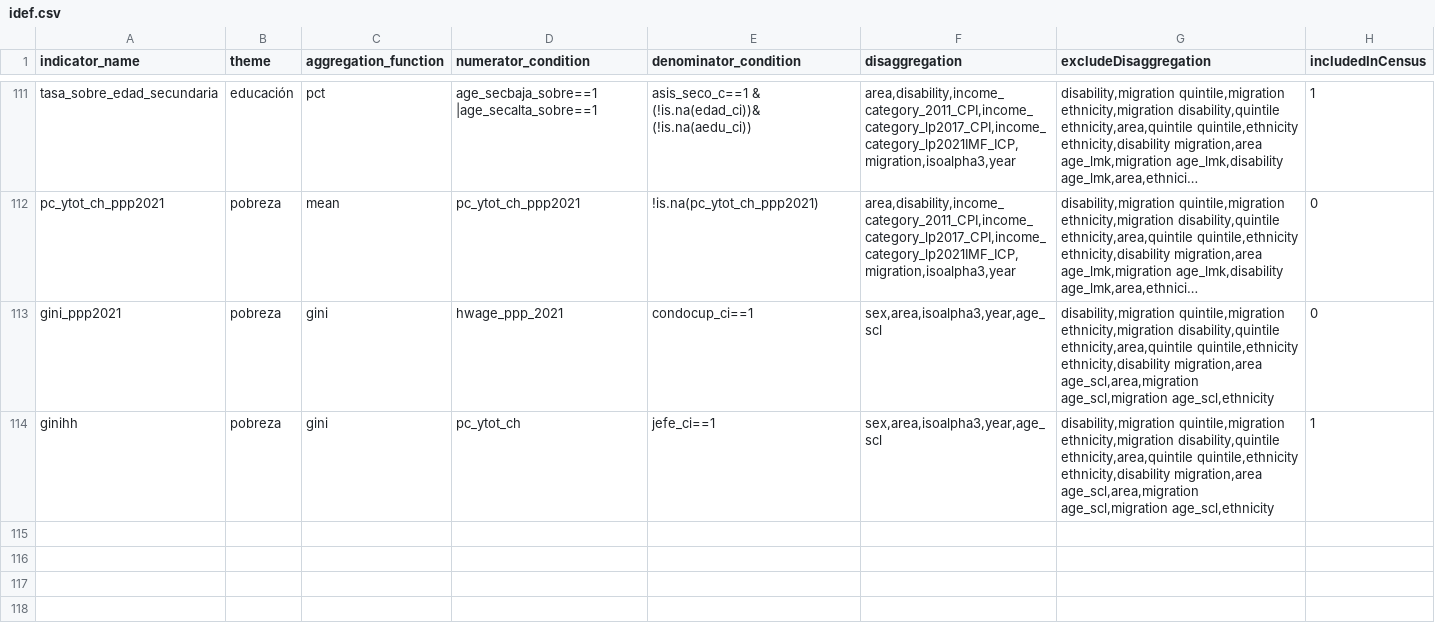
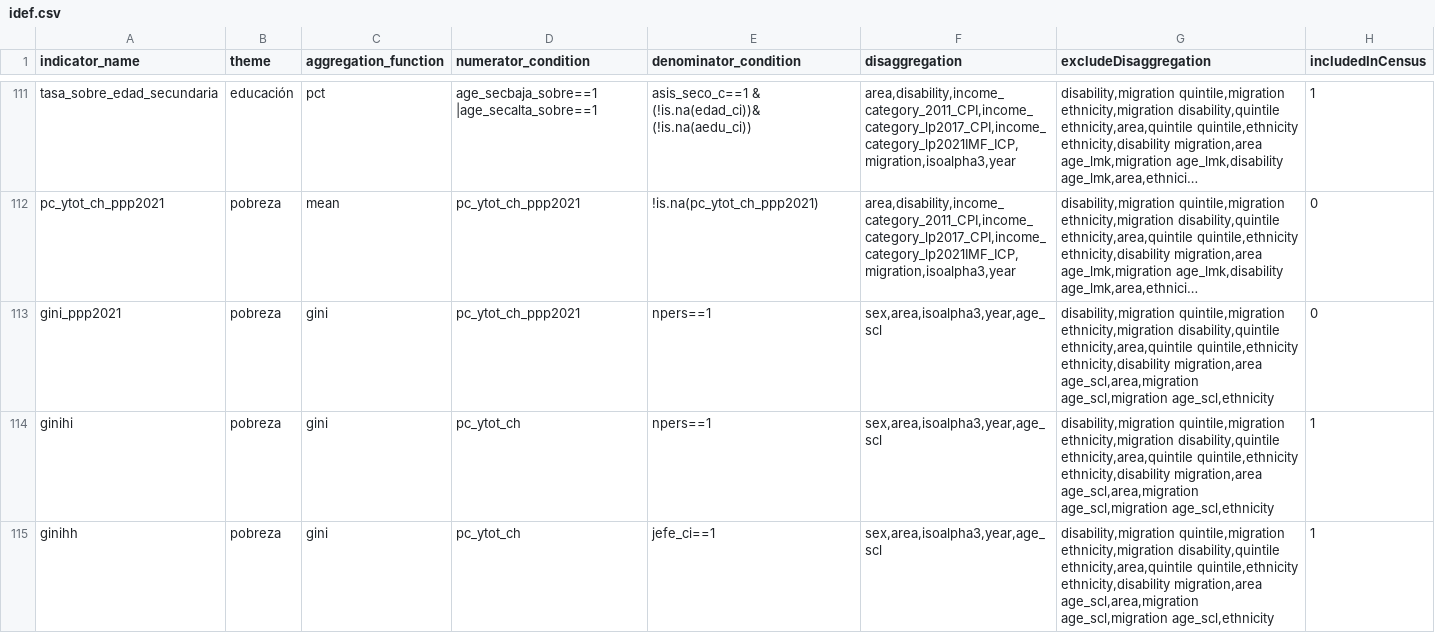
Before and after one commit to BID-DATA/calculo_indicators_R, a CSV file: Inputs/idef.csv, drawn as a sheet; only a part is shown, gaps mark what is left out; long unchanged cells end in …; the diff names each change by its address in the sheet, - before the commit and + after, or states it on an @@ line.

Commit message:
Update idef.csv

```diff
--- a/Inputs/idef.csv
+++ b/Inputs/idef.csv
-D113 (numerator_condition): hwage_ppp_2021
+D113 (numerator_condition): pc_ytot_ch_ppp2021
-E113 (denominator_condition): condocup_ci==1
+E113 (denominator_condition): npers==1
+row 114: ginihi | pobreza | gini | pc_ytot_ch | npers==1 | sex,area,isoalpha3,year,age_scl | disability,migration quintile,migration ethnicity,migration disability,quintile ethnicity,area,quintile quintile,ethnicity ethnicity,disability migration,area age_scl,area,migration age_scl,migration age_scl,ethnicity | 1
```
